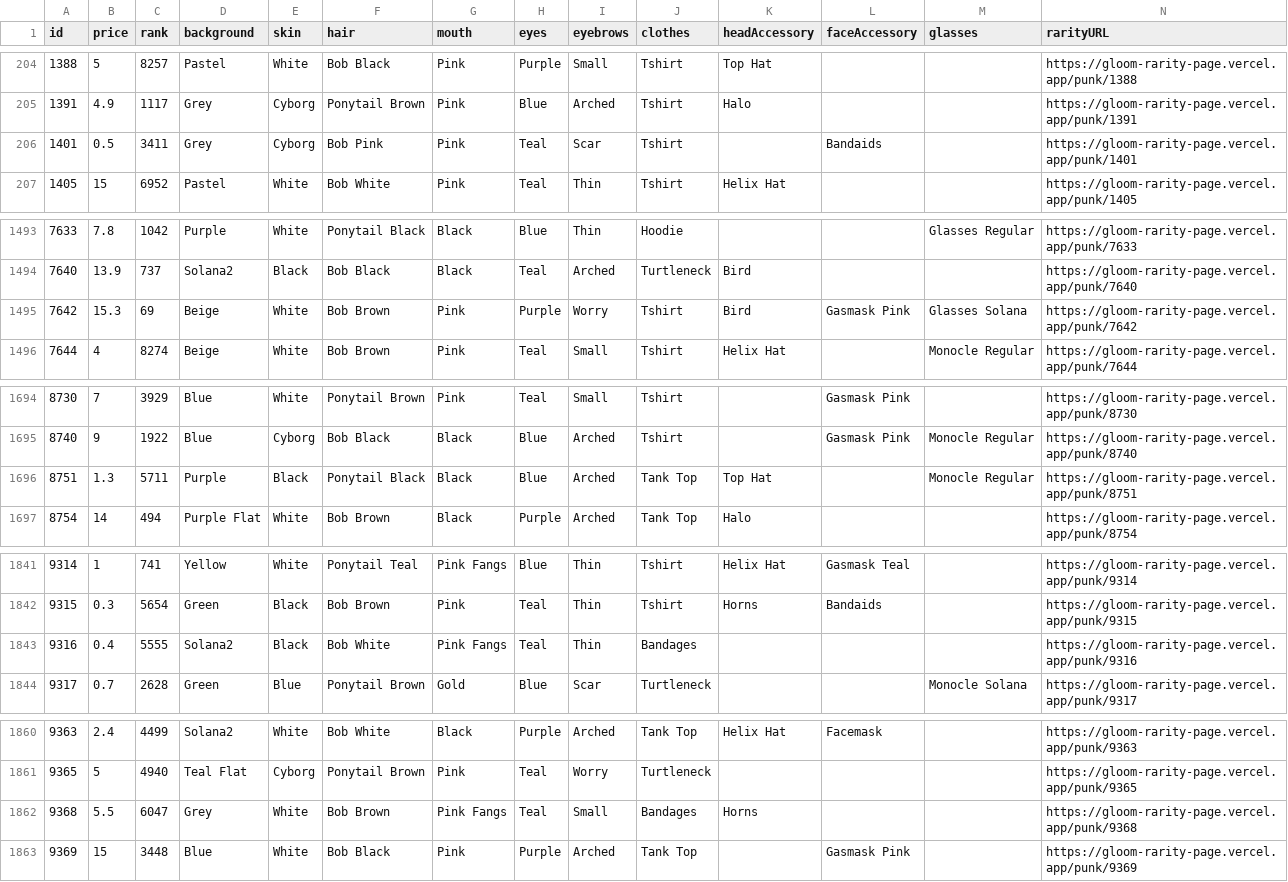
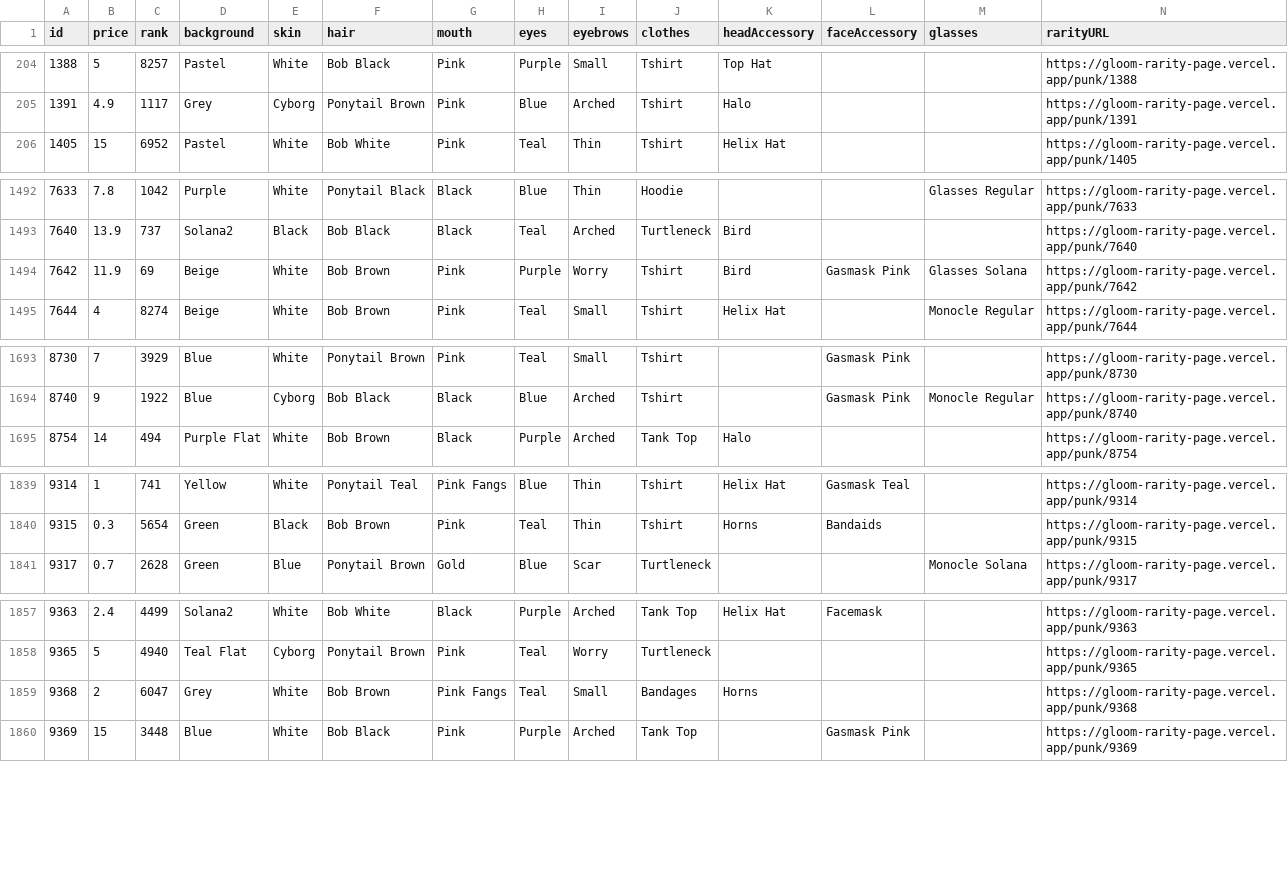
Before and after one commit to nobodykr/solanart-gloom-monitor, a CSV file: gloom-data-processed.csv, drawn as a sheet; only a part is shown, gaps mark what is left out; removed rows and columns are numbered as before the commit, all else as after; rows hold the shown columns only; the diff names each change by its address in the sheet, - before the commit and + after, or states it on an @@ line.

Commit message:
Flat: latest data (2021-10-25T12:20:22.523Z) {   "date": "2021-10-25T12:20:22.523Z",   "files": [     {       "name": "gloom-data-processed.csv",       "deltaBytes": -616,       "source": "https://qzlsklfacc.medianetwork.cloud/nft_for_sale?collection=gloompunk"     }   ] }

```diff
--- a/gloom-data-processed.csv
+++ b/gloom-data-processed.csv
-row 206: 1401 | 0.5 | 3411 | Grey | Cyborg | Bob Pink | Pink | Teal | Scar | Tshirt |  | Bandaids |  | https://gloom-rarity-page.vercel.app/punk/1401
-B1494 (price): 15.3
+B1494 (price): 11.9
-row 1696: 8751 | 1.3 | 5711 | Purple | Black | Ponytail Black | Black | Blue | Arched | Tank Top | Top Hat |  | Monocle Regular | https://gloom-rarity-page.vercel.app/punk/8751
-row 1843: 9316 | 0.4 | 5555 | Solana2 | Black | Bob White | Pink Fangs | Teal | Thin | Bandages |  |  |  | https://gloom-rarity-page.vercel.app/punk/9316
-B1859 (price): 5.5
+B1859 (price): 2
```
